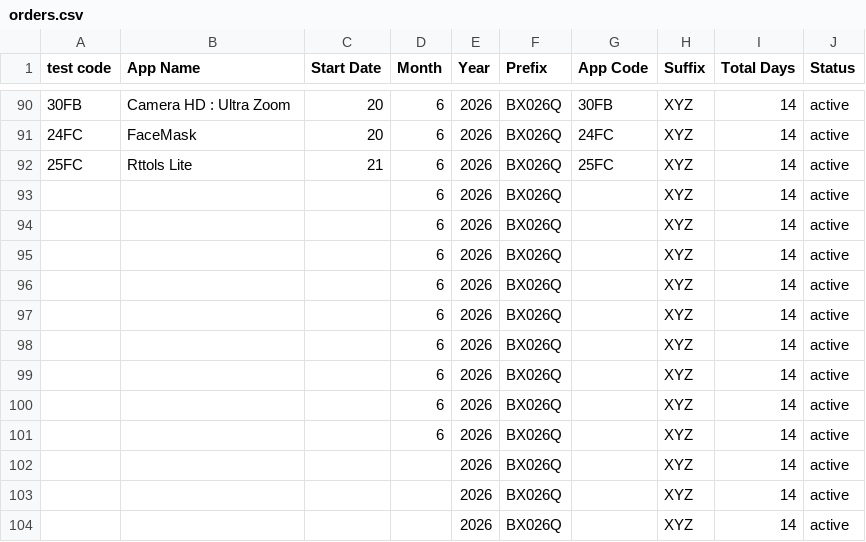
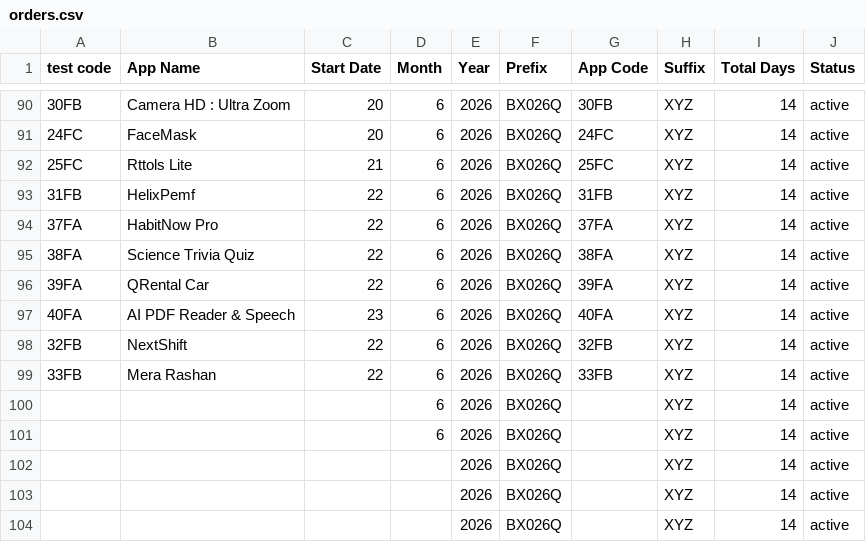
Before and after one commit to weapptesters-design/Tryoldweb, a CSV file: orders.csv, drawn as a sheet; only a part is shown, gaps mark what is left out.

```diff
--- a/orders.csv
+++ b/orders.csv
@@ -92,9 +92,9 @@ test code,App Name,Start Date,Month ,Year,Prefix,App Code,Suffix ,Total Days,Sta
 25FC,Rttols Lite ,21,6,2026,BX026Q,25FC,XYZ,14,active
-,,,6,2026,BX026Q,,XYZ,14,active
-,,,6,2026,BX026Q,,XYZ,14,active
-,,,6,2026,BX026Q,,XYZ,14,active
-,,,6,2026,BX026Q,,XYZ,14,active
-,,,6,2026,BX026Q,,XYZ,14,active
-,,,6,2026,BX026Q,,XYZ,14,active
-,,,6,2026,BX026Q,,XYZ,14,active
+31FB,HelixPemf,22,6,2026,BX026Q,31FB,XYZ,14,active
+37FA,HabitNow Pro,22,6,2026,BX026Q,37FA,XYZ,14,active
+38FA,Science Trivia Quiz,22,6,2026,BX026Q,38FA,XYZ,14,active
+39FA,QRental Car ,22,6,2026,BX026Q,39FA,XYZ,14,active
+40FA,AI PDF Reader & Speech,23,6,2026,BX026Q,40FA,XYZ,14,active
+32FB,NextShift,22,6,2026,BX026Q,32FB,XYZ,14,active
+33FB,Mera Rashan,22,6,2026,BX026Q,33FB,XYZ,14,active
 ,,,6,2026,BX026Q,,XYZ,14,active
```
Also changed, not shown: 1 other file.
